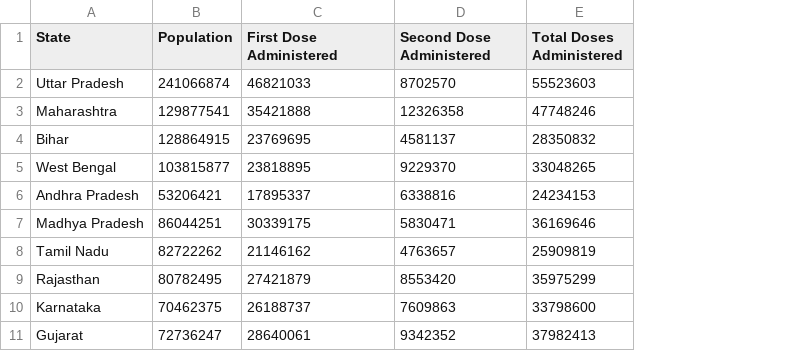
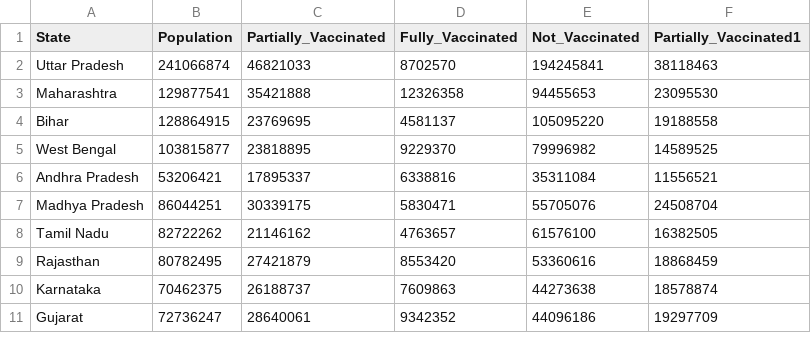
Before and after one commit to theDataQuad/covidWebapp, a CSV file: pop_with_vac.csv, drawn as a sheet; only a part is shown; removed rows and columns are numbered as before the commit, all else as after; the diff names each change by its address in the sheet, - before the commit and + after, or states it on an @@ line.

Commit message:
Population with vaccination data csv added

```diff
--- a/pop_with_vac.csv
+++ b/pop_with_vac.csv
-column E (Total Doses Administered), rows 2-11: 55523603 | 47748246 | 28350832 | 33048265 | 24234153 | 36169646 | 25909819 | 35975299 | 33798600 | 37982413
+column E (Not_Vaccinated), rows 2-11: 194245841 | 94455653 | 105095220 | 79996982 | 35311084 | 55705076 | 61576100 | 53360616 | 44273638 | 44096186
+column F (Partially_Vaccinated1), rows 2-11: 38118463 | 23095530 | 19188558 | 14589525 | 11556521 | 24508704 | 16382505 | 18868459 | 18578874 | 19297709
-C1: First Dose Administered
+C1: Partially_Vaccinated
-D1: Second Dose Administered
+D1: Fully_Vaccinated
```
